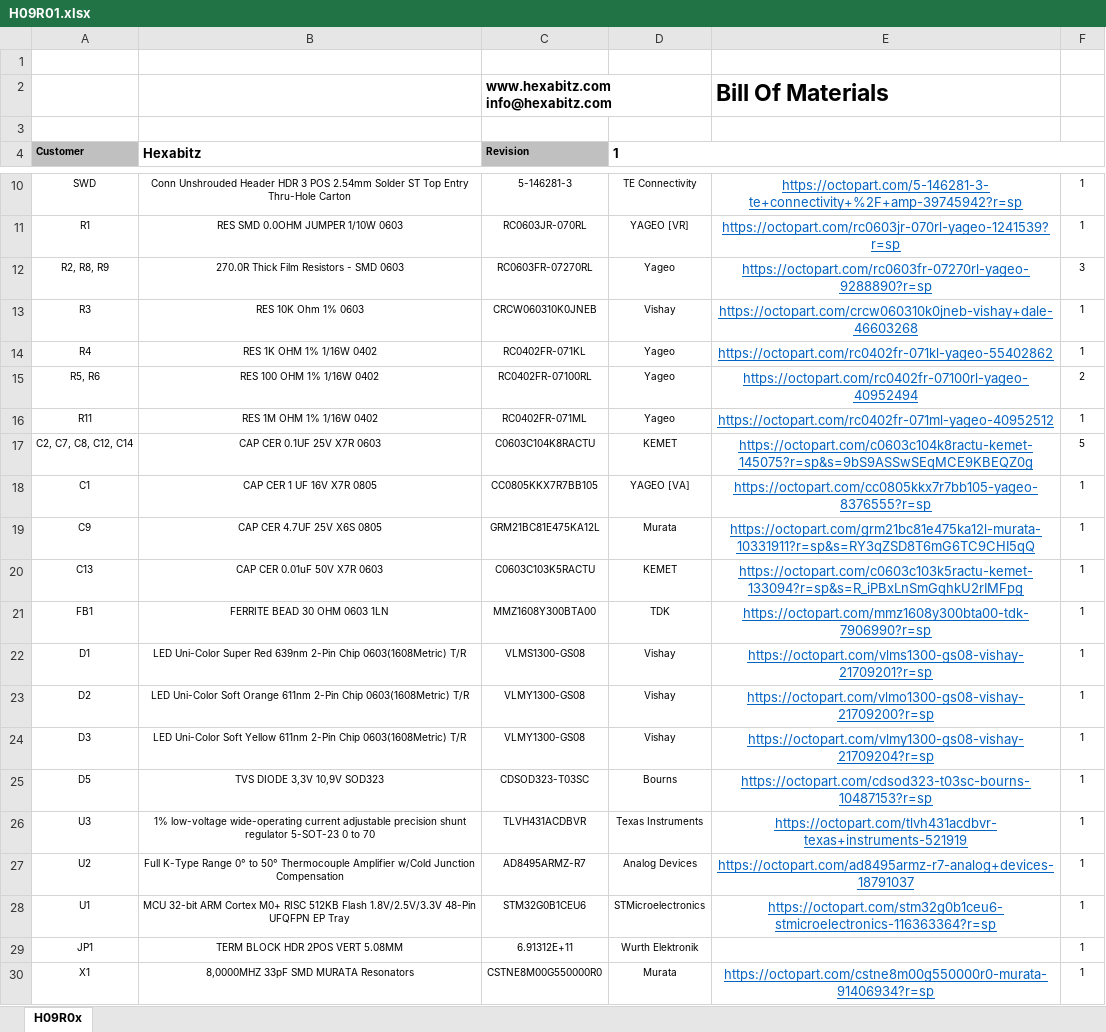
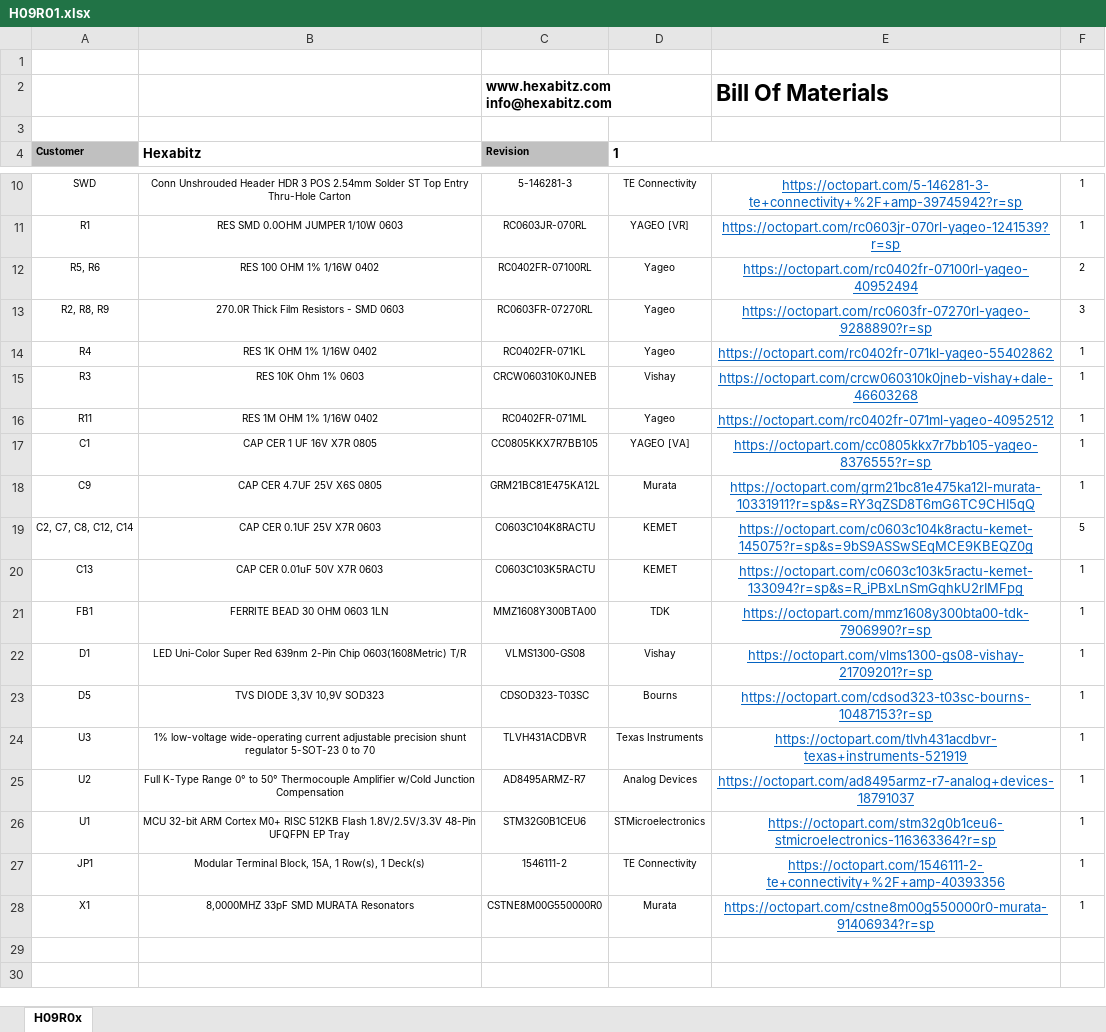
Before and after one commit to HexabitzPlatform/H09R0x-Hardware, an Excel workbook: Released/BOM/H09R01.xlsx, sheet H09R0x, drawn as a sheet; only a part is shown, gaps mark what is left out; values as stored, in another font and other column widths than the file's, no borders; charts and pictures not drawn; removed rows and columns are numbered as before the commit, all else as after; the diff names each change by its address in the sheet, - before the commit and + after, or states it on an @@ line.

Commit message:
- Deleted yellow and orange LEDs from design - Changed connector - Changed RESs and CAPs and used from our library - New layout - Changed polygon to thermal - Rearranged compenents in BOM

```diff
--- a/Released/BOM/H09R01.xlsx (sheet H09R0x)
+++ b/Released/BOM/H09R01.xlsx (sheet H09R0x)
@@ row 15 moved to row 12: R5, R6 @@
@@ row 17 moved to row 19: C2, C7, C8, C12, C14 @@
-row 23: D2 | LED Uni-Color Soft Orange 611nm 2-Pin Chip 0603(1608Metric) T/R | VLMY1300-GS08 | Vishay | https://octopart.com/vlmo1300-gs08-vishay-21709200?r=sp | 1
-row 24: D3 | LED Uni-Color Soft Yellow 611nm 2-Pin Chip 0603(1608Metric) T/R | VLMY1300-GS08 | Vishay | https://octopart.com/vlmy1300-gs08-vishay-21709204?r=sp | 1
-B27 (Hexabitz): TERM BLOCK HDR 2POS VERT 5.08MM
+B27 (Hexabitz): Modular Terminal Block, 15A, 1 Row(s), 1 Deck(s)
-C27 (Revision): 6.91312E+11
+C27 (Revision): 1546111-2
-D27 (1): Wurth Elektronik
+D27 (1): TE Connectivity
-E27: (empty)
+E27: https://octopart.com/1546111-2-te+connectivity+%2F+amp-40393356
```
Also changed, not shown: 3 other files.
